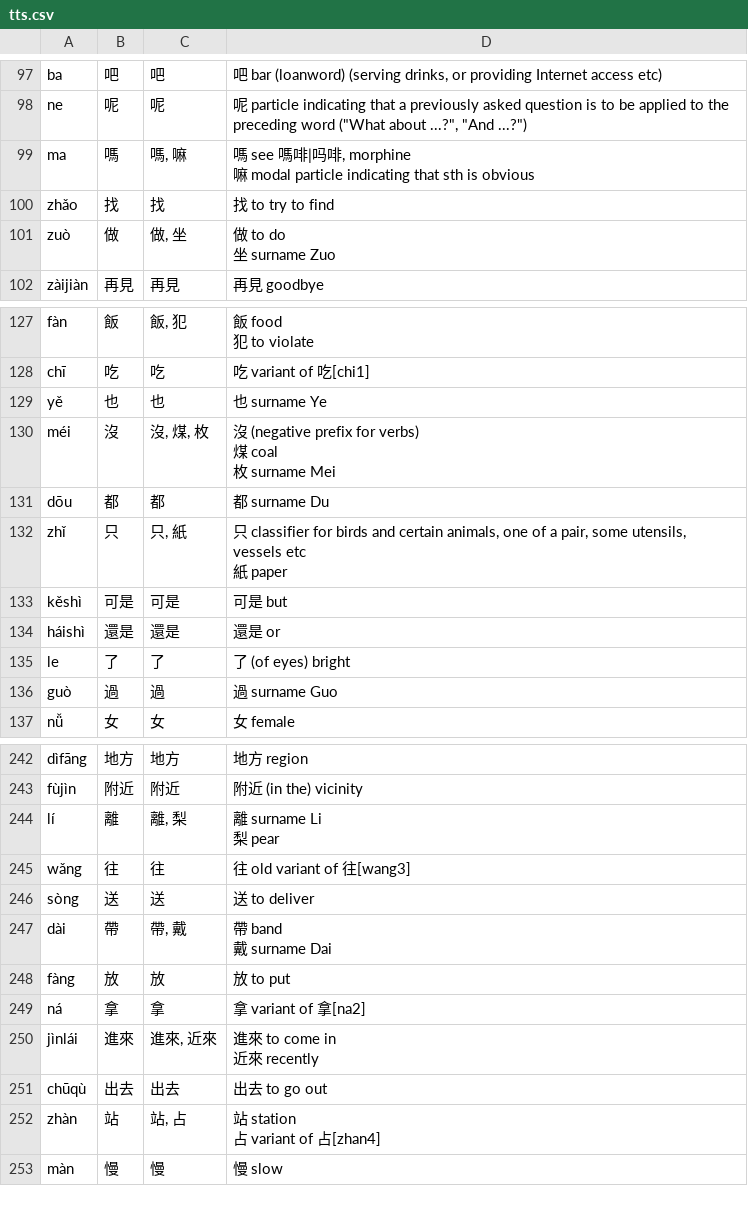
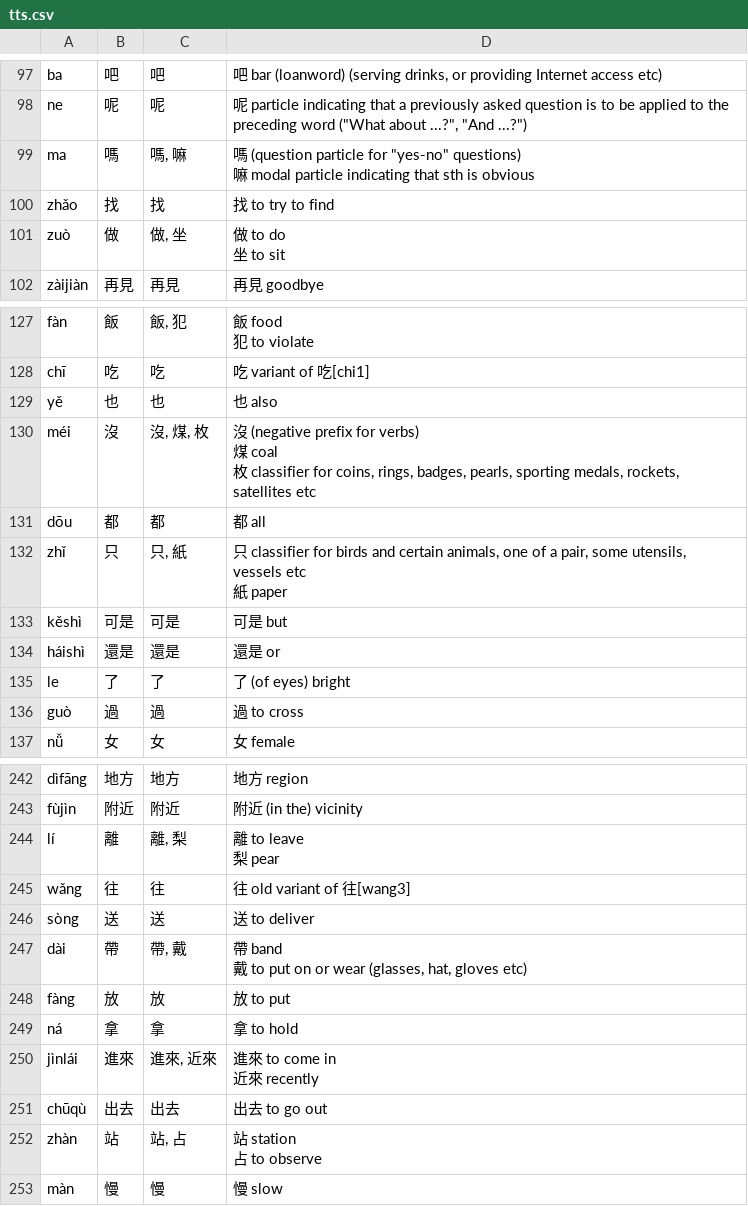
Before and after one commit to tomcumming/tocfl-word-list, a CSV file: dist/tts.csv, drawn as a sheet; only a part is shown, gaps mark what is left out; the diff covers the shown part only.

```diff
--- a/dist/tts.csv
+++ b/dist/tts.csv
@@ -114,7 +114,7 @@
 "ne","呢","呢","呢 particle indicating that a previously asked question is to be applied to the preceding word (""What about ...?"", ""And ...?"")"
-"ma","嗎","嗎, 嘛","嗎 see 嗎啡|吗啡, morphine
-嘛 modal particle indicating that sth is obvious"
+"ma","嗎","嗎, 嘛","嗎 (question particle for ""yes-no"" questions)
+嘛 modal particle indicating that sth is obvious"
 "zhǎo","找","找","找 to try to find"
-"zuò","做","做, 坐","做 to do
-坐 surname Zuo"
+"zuò","做","做, 坐","做 to do
+坐 to sit"
 "zàijiàn","再見","再見","再見 goodbye"
@@ -151,7 +151,7 @@
 "chī","吃","吃","吃 variant of 吃[chi1]"
-"yě","也","也","也 surname Ye"
-"méi","沒","沒, 煤, 枚","沒 (negative prefix for verbs)
-煤 coal
-枚 surname Mei"
-"dōu","都","都","都 surname Du"
+"yě","也","也","也 also"
+"méi","沒","沒, 煤, 枚","沒 (negative prefix for verbs)
+煤 coal
+枚 classifier for coins, rings, badges, pearls, sporting medals, rockets, satellites etc"
+"dōu","都","都","都 all"
 "zhǐ","只","只, 紙","只 classifier for birds and certain animals, one of a pair, some utensils, vessels etc
@@ -161,3 +161,3 @@
 "le","了","了","了 (of eyes) bright"
-"guò","過","過","過 surname Guo"
+"guò","過","過","過 to cross"
 "nǚ","女","女","女 female"
@@ -277,10 +277,10 @@
 "fùjìn","附近","附近","附近 (in the) vicinity"
-"lí","離","離, 梨","離 surname Li
-梨 pear"
+"lí","離","離, 梨","離 to leave
+梨 pear"
 "wǎng","往","往","往 old variant of 往[wang3]"
 "sòng","送","送","送 to deliver"
-"dài","帶","帶, 戴","帶 band
-戴 surname Dai"
+"dài","帶","帶, 戴","帶 band
+戴 to put on or wear (glasses, hat, gloves etc)"
 "fàng","放","放","放 to put"
-"ná","拿","拿","拿 variant of 拿[na2]"
+"ná","拿","拿","拿 to hold"
 "jìnlái","進來","進來, 近來","進來 to come in
@@ -288,4 +288,4 @@
 "chūqù","出去","出去","出去 to go out"
-"zhàn","站","站, 占","站 station
-占 variant of 占[zhan4]"
+"zhàn","站","站, 占","站 station
+占 to observe"
 "màn","慢","慢","慢 slow"
```
Also changed, not shown: 117 edited cells elsewhere in this file, dist/tocfl.csv, dist/tocfl.tsv, 3 other files.
